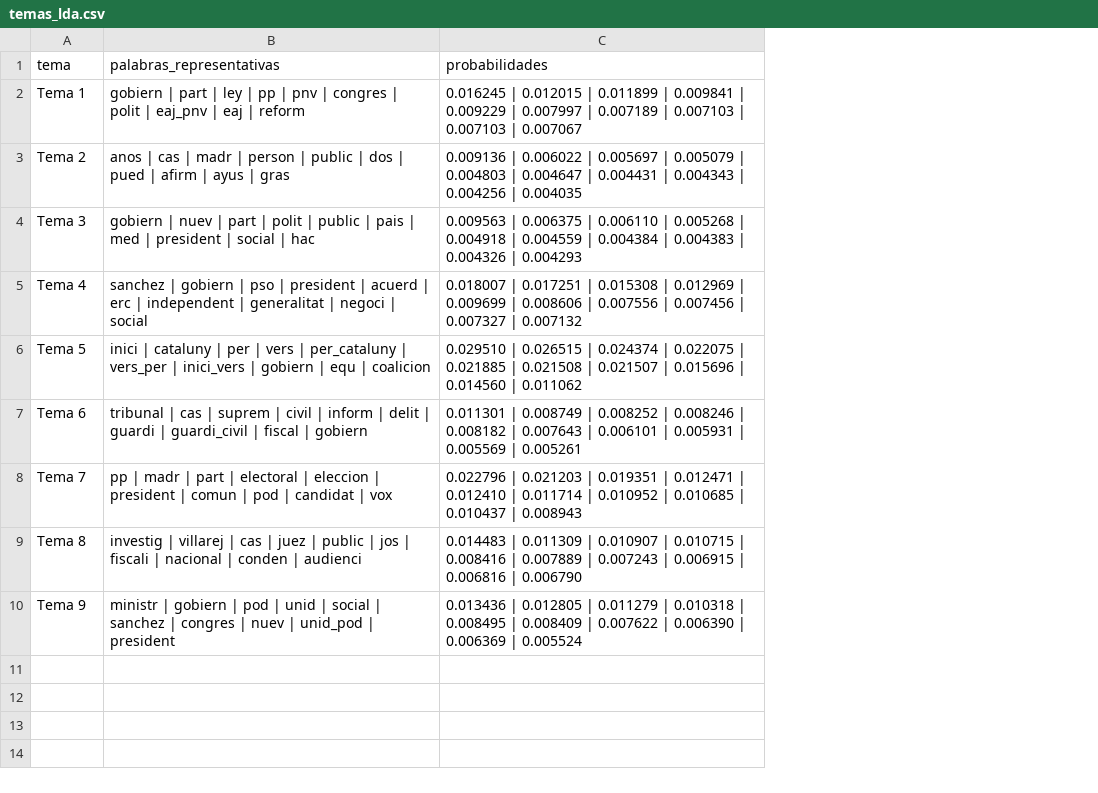
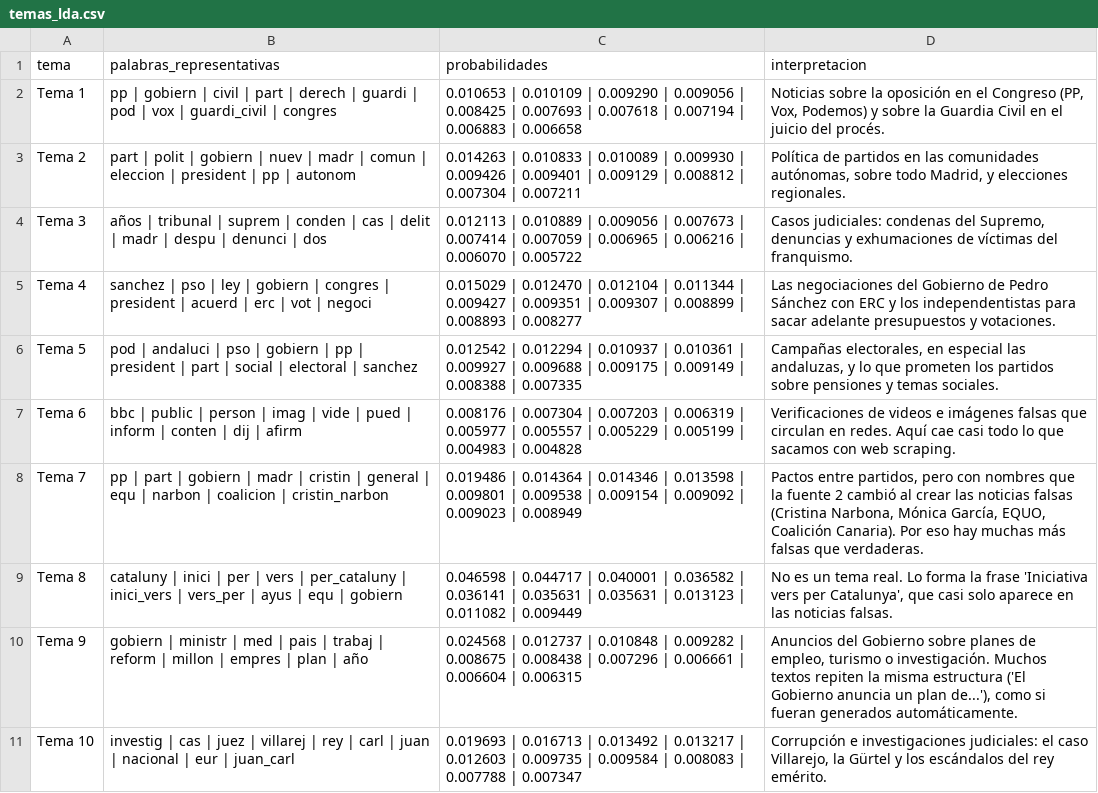
Before and after one commit to Anarragan/PLN-Practica1-FakeNews, a CSV file: fake_news_agent/modelado_temas/temas_lda.csv, drawn as a sheet; the diff names each change by its address in the sheet, - before the commit and + after, or states it on an @@ line.

```diff
--- a/fake_news_agent/modelado_temas/temas_lda.csv
+++ b/fake_news_agent/modelado_temas/temas_lda.csv
+column D (interpretacion), rows 2-10: Noticias sobre la oposición en el Congreso (PP, Vox, Podemos) y sobre la Guardia Civil en el juicio del procés. | Política de partidos en las comunidades autónomas, sobre todo Madrid, y elecciones regionales. | Casos judiciales: condenas del Supremo, denuncias y exhumaciones de víctimas del franquismo. | Las negociaciones del Gobierno de Pedro Sánchez con ERC y los independentistas para sacar adelante presupuestos y votaciones. | Campañas electorales, en especial las andaluzas, y lo que prometen los partidos sobre pensiones y temas sociales. | Verificaciones de videos e imágenes falsas que circulan en redes. Aquí cae casi todo lo que sacamos con web scraping. | Pactos entre partidos, pero con nombres que la fuente 2 cambió al crear las noticias falsas (Cristina Narbona, Mónica García, EQUO, Coalición Canaria). Por eso hay muchas más falsas que verdaderas. | No es un tema real. Lo forma la frase 'Iniciativa vers per Catalunya', que casi solo aparece en las noticias falsas. | Anuncios del Gobierno sobre planes de empleo, turismo o investigación. Muchos textos repiten la misma estructura ('El Gobierno anuncia un plan de...'), como si fueran generados automáticamente.
-B2 (palabras_representativas): gobiern | part | ley | pp | pnv | congres | polit | eaj_pnv | eaj | reform
+B2 (palabras_representativas): pp | gobiern | civil | part | derech | guardi | pod | vox | guardi_civil | congres
-C2 (probabilidades): 0.016245 | 0.012015 | 0.011899 | 0.009841 | 0.009229 | 0.007997 | 0.007189 | 0.007103 | 0.007103 | 0.007067
+C2 (probabilidades): 0.010653 | 0.010109 | 0.009290 | 0.009056 | 0.008425 | 0.007693 | 0.007618 | 0.007194 | 0.006883 | 0.006658
-B3 (palabras_representativas): anos | cas | madr | person | public | dos | pued | afirm | ayus | gras
+B3 (palabras_representativas): part | polit | gobiern | nuev | madr | comun | eleccion | president | pp | autonom
-C3 (probabilidades): 0.009136 | 0.006022 | 0.005697 | 0.005079 | 0.004803 | 0.004647 | 0.004431 | 0.004343 | 0.004256 | 0.004035
+C3 (probabilidades): 0.014263 | 0.010833 | 0.010089 | 0.009930 | 0.009426 | 0.009401 | 0.009129 | 0.008812 | 0.007304 | 0.007211
-B4 (palabras_representativas): gobiern | nuev | part | polit | public | pais | med | president | social | hac
+B4 (palabras_representativas): años | tribunal | suprem | conden | cas | delit | madr | despu | denunci | dos
-C4 (probabilidades): 0.009563 | 0.006375 | 0.006110 | 0.005268 | 0.004918 | 0.004559 | 0.004384 | 0.004383 | 0.004326 | 0.004293
+C4 (probabilidades): 0.012113 | 0.010889 | 0.009056 | 0.007673 | 0.007414 | 0.007059 | 0.006965 | 0.006216 | 0.006070 | 0.005722
-B5 (palabras_representativas): sanchez | gobiern | pso | president | acuerd | erc | independent | generalitat | negoci | social
+B5 (palabras_representativas): sanchez | pso | ley | gobiern | congres | president | acuerd | erc | vot | negoci
-C5 (probabilidades): 0.018007 | 0.017251 | 0.015308 | 0.012969 | 0.009699 | 0.008606 | 0.007556 | 0.007456 | 0.007327 | 0.007132
+C5 (probabilidades): 0.015029 | 0.012470 | 0.012104 | 0.011344 | 0.009427 | 0.009351 | 0.009307 | 0.008899 | 0.008893 | 0.008277
-B6 (palabras_representativas): inici | cataluny | per | vers | per_cataluny | vers_per | inici_vers | gobiern | equ | coalicion
+B6 (palabras_representativas): pod | andaluci | pso | gobiern | pp | president | part | social | electoral | sanchez
-C6 (probabilidades): 0.029510 | 0.026515 | 0.024374 | 0.022075 | 0.021885 | 0.021508 | 0.021507 | 0.015696 | 0.014560 | 0.011062
+C6 (probabilidades): 0.012542 | 0.012294 | 0.010937 | 0.010361 | 0.009927 | 0.009688 | 0.009175 | 0.009149 | 0.008388 | 0.007335
-B7 (palabras_representativas): tribunal | cas | suprem | civil | inform | delit | guardi | guardi_civil | fiscal | gobiern
+B7 (palabras_representativas): bbc | public | person | imag | vide | pued | inform | conten | dij | afirm
-C7 (probabilidades): 0.011301 | 0.008749 | 0.008252 | 0.008246 | 0.008182 | 0.007643 | 0.006101 | 0.005931 | 0.005569 | 0.005261
+C7 (probabilidades): 0.008176 | 0.007304 | 0.007203 | 0.006319 | 0.005977 | 0.005557 | 0.005229 | 0.005199 | 0.004983 | 0.004828
-B8 (palabras_representativas): pp | madr | part | electoral | eleccion | president | comun | pod | candidat | vox
+B8 (palabras_representativas): pp | part | gobiern | madr | cristin | general | equ | narbon | coalicion | cristin_narbon
-C8 (probabilidades): 0.022796 | 0.021203 | 0.019351 | 0.012471 | 0.012410 | 0.011714 | 0.010952 | 0.010685 | 0.010437 | 0.008943
+C8 (probabilidades): 0.019486 | 0.014364 | 0.014346 | 0.013598 | 0.009801 | 0.009538 | 0.009154 | 0.009092 | 0.009023 | 0.008949
-B9 (palabras_representativas): investig | villarej | cas | juez | public | jos | fiscali | nacional | conden | audienci
+B9 (palabras_representativas): cataluny | inici | per | vers | per_cataluny | inici_vers | vers_per | ayus | equ | gobiern
-C9 (probabilidades): 0.014483 | 0.011309 | 0.010907 | 0.010715 | 0.008416 | 0.007889 | 0.007243 | 0.006915 | 0.006816 | 0.006790
+C9 (probabilidades): 0.046598 | 0.044717 | 0.040001 | 0.036582 | 0.036141 | 0.035631 | 0.035631 | 0.013123 | 0.011082 | 0.009449
-B10 (palabras_representativas): ministr | gobiern | pod | unid | social | sanchez | congres | nuev | unid_pod | president
+B10 (palabras_representativas): gobiern | ministr | med | pais | trabaj | reform | millon | empres | plan | año
-C10 (probabilidades): 0.013436 | 0.012805 | 0.011279 | 0.010318 | 0.008495 | 0.008409 | 0.007622 | 0.006390 | 0.006369 | 0.005524
+C10 (probabilidades): 0.024568 | 0.012737 | 0.010848 | 0.009282 | 0.008675 | 0.008438 | 0.007296 | 0.006661 | 0.006604 | 0.006315
+row 11: Tema 10 | investig | cas | juez | villarej | rey | carl | juan | nacional | eur | juan_carl | 0.019693 | 0.016713 | 0.013492 | 0.013217 | 0.012603 | 0.009735 | 0.009584 | 0.008083 | 0.007788 | 0.007347 | Corrupción e investigaciones judiciales: el caso Villarejo, la Gürtel y los escándalos del rey emérito.
```
Also changed, not shown: fake_news_agent/analisis_temas_veracidad/diferencias_temas.csv, fake_news_agent/analisis_temas_veracidad/tabla_distribucion_temas.csv, 25 other files.
